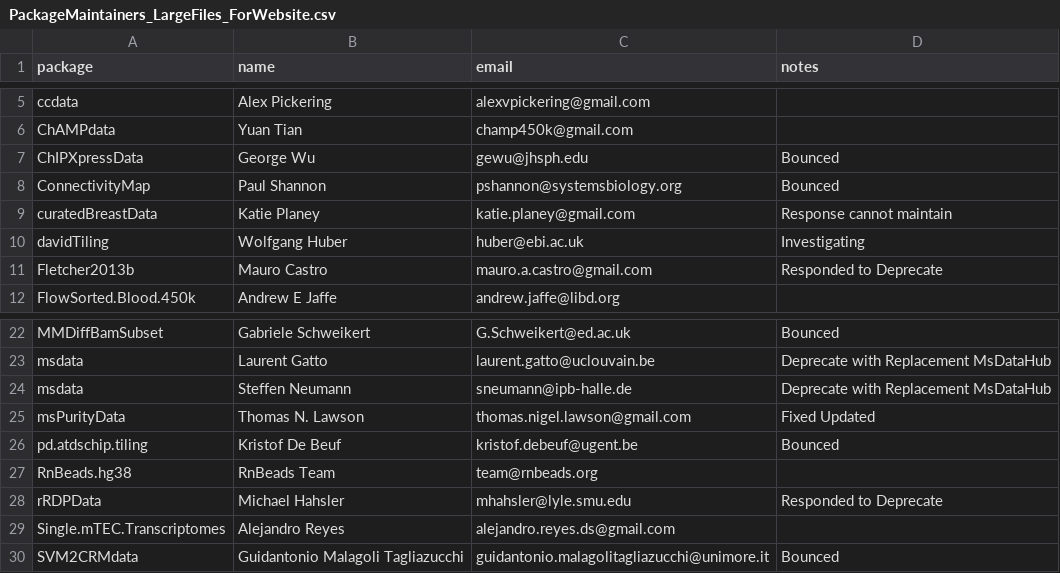
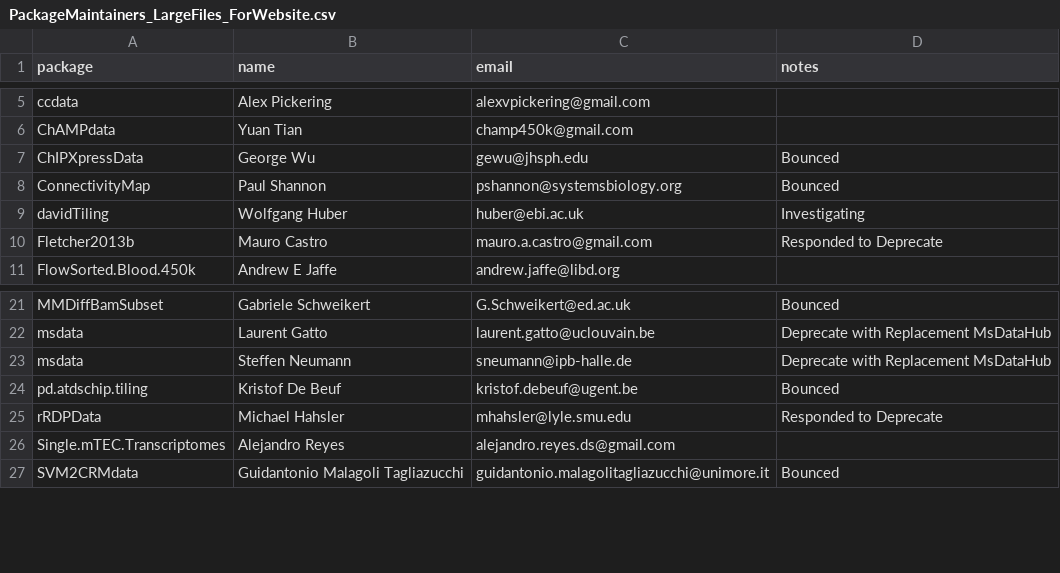
Before and after one commit to lshep/LargeFileInvestigation, a CSV file: run2_Jan_2026/PackageMaintainers_LargeFiles_ForWebsite.csv, drawn as a sheet; only a part is shown, gaps mark what is left out.

Commit message:
Updated with some packages that fixed

```diff
--- a/run2_Jan_2026/PackageMaintainers_LargeFiles_ForWebsite.csv
+++ b/run2_Jan_2026/PackageMaintainers_LargeFiles_ForWebsite.csv
@@ -8,3 +8,2 @@ ChIPXpressData,George Wu,gewu@jhsph.edu,Bounced
 ConnectivityMap,Paul Shannon,pshannon@systemsbiology.org,Bounced
-curatedBreastData,Katie Planey,katie.planey@gmail.com,Response cannot maintain
 davidTiling,Wolfgang Huber,huber@ebi.ac.uk,Investigating
@@ -24,5 +23,3 @@ msdata,Laurent Gatto,laurent.gatto@uclouvain.be,Deprecate with Replacement MsDat
 msdata,Steffen Neumann,sneumann@ipb-halle.de,Deprecate with Replacement MsDataHub
-msPurityData,Thomas N. Lawson,thomas.nigel.lawson@gmail.com,Fixed Updated
 pd.atdschip.tiling,Kristof De Beuf,kristof.debeuf@ugent.be,Bounced
-RnBeads.hg38,RnBeads Team,team@rnbeads.org,
 rRDPData,Michael Hahsler,mhahsler@lyle.smu.edu,Responded to Deprecate
```
